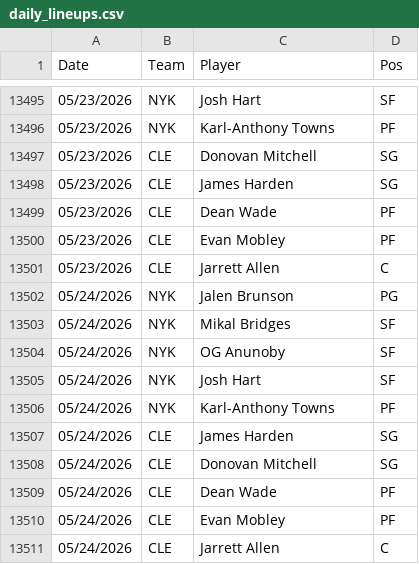
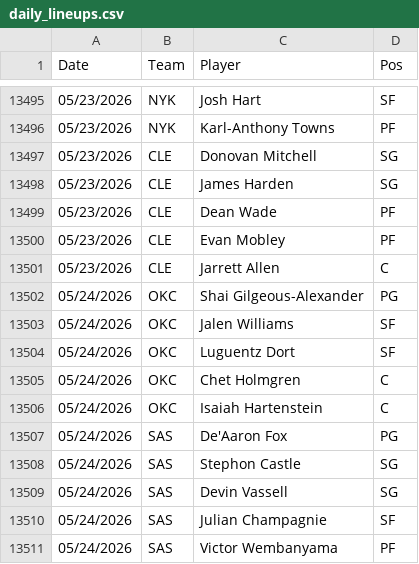
Before and after one commit to Relenes510/fantasy_basketball, a CSV file: tables/2025/daily_lineups.csv, drawn as a sheet; only a part is shown, gaps mark what is left out.

```diff
--- a/tables/2025/daily_lineups.csv
+++ b/tables/2025/daily_lineups.csv
@@ -13501,11 +13501,11 @@ Date,Team,Player,Pos
 05/23/2026,CLE,Jarrett Allen,C
-05/24/2026,NYK,Jalen Brunson,PG
-05/24/2026,NYK,Mikal Bridges,SF
-05/24/2026,NYK,OG Anunoby,SF
-05/24/2026,NYK,Josh Hart,SF
-05/24/2026,NYK,Karl-Anthony Towns,PF
-05/24/2026,CLE,James Harden,SG
-05/24/2026,CLE,Donovan Mitchell,SG
-05/24/2026,CLE,Dean Wade,PF
-05/24/2026,CLE,Evan Mobley,PF
-05/24/2026,CLE,Jarrett Allen,C
+05/24/2026,OKC,Shai Gilgeous-Alexander,PG
+05/24/2026,OKC,Jalen Williams,SF
+05/24/2026,OKC,Luguentz Dort,SF
+05/24/2026,OKC,Chet Holmgren,C
+05/24/2026,OKC,Isaiah Hartenstein,C
+05/24/2026,SAS,De'Aaron Fox,PG
+05/24/2026,SAS,Stephon Castle,SG
+05/24/2026,SAS,Devin Vassell,SG
+05/24/2026,SAS,Julian Champagnie,SF
+05/24/2026,SAS,Victor Wembanyama,PF
```
Also changed, not shown: tables/2025/gmday_preds_PTS.csv, tables/2025/injuries.csv, 11 other files.
